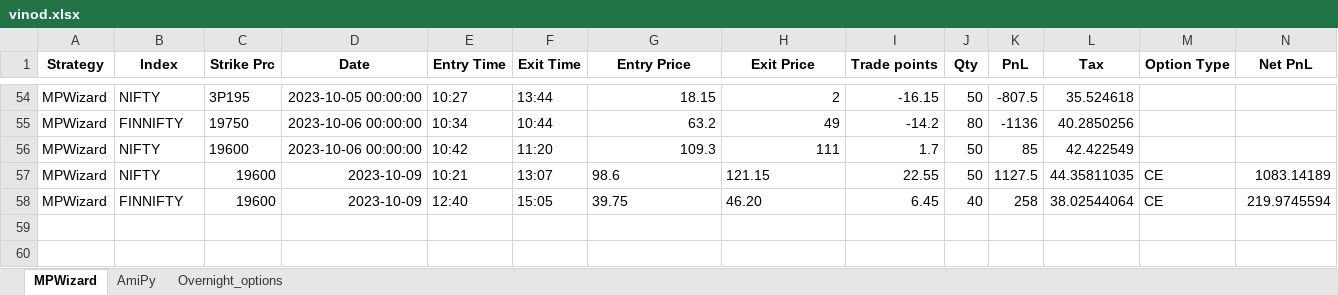
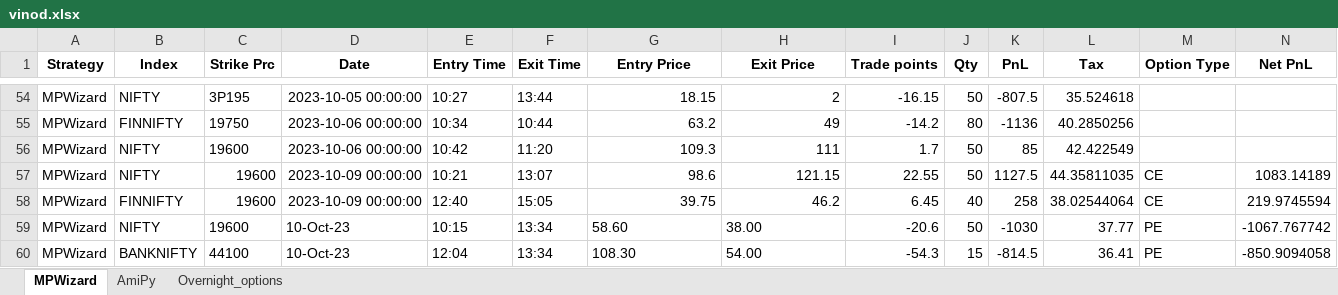
Before and after one commit to SerendipityOrg/TradeMan, an Excel workbook: UserProfile/excel/vinod.xlsx, sheet MPWizard, drawn as a sheet; only a part is shown, gaps mark what is left out; values as stored, in another font and other column widths than the file's, no borders; the diff names each change by its address in the sheet, - before the commit and + after, or states it on an @@ line.

Commit message:
updated excel files

```diff
--- a/UserProfile/excel/vinod.xlsx (sheet MPWizard)
+++ b/UserProfile/excel/vinod.xlsx (sheet MPWizard)
-D57:D58 (Date): 2023-10-09
+D57:D58 (Date): 2023-10-09 00:00:00
-G57:H57 alignment: left
+G57:H57 alignment: right
-G58 alignment: left
+G58 alignment: right
-H58 (Exit Price): 46.20
+H58 (Exit Price): 46.2
+row 59: MPWizard | NIFTY | 19600 | 10-Oct-23 | 10:15 | 13:34 | 58.60 | 38.00 | -20.6 | 50 | -1030 | 37.77 | PE | -1067.767742
+row 60: MPWizard | BANKNIFTY | 44100 | 10-Oct-23 | 12:04 | 13:34 | 108.30 | 54.00 | -54.3 | 15 | -814.5 | 36.41 | PE | -850.9094058
```
Also changed, not shown: UserProfile/excel/brijesh.xlsx, UserProfile/excel/omkar.xlsx, 5 other files.
